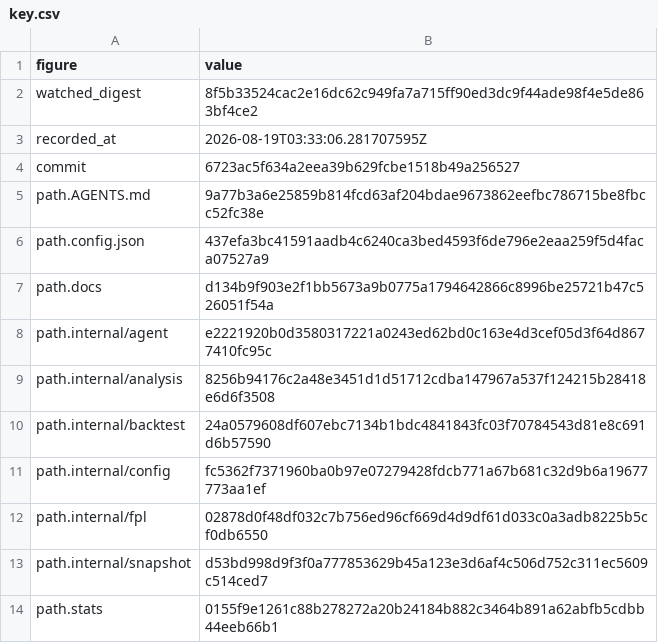
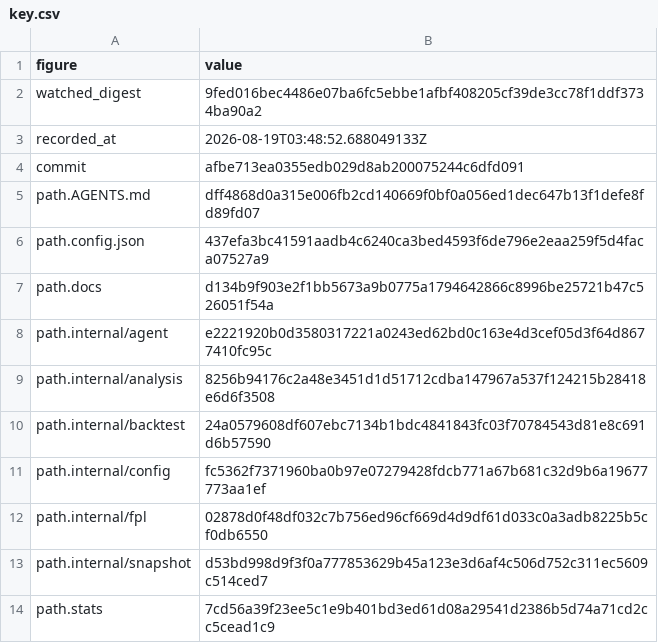
Before and after one commit to beeradb/FPL-Armband, a CSV file: reviews/2026-08-18-net-basis-hit-charge/key.csv, drawn as a sheet.

```diff
--- a/reviews/2026-08-18-net-basis-hit-charge/key.csv
+++ b/reviews/2026-08-18-net-basis-hit-charge/key.csv
@@ -1,6 +1,6 @@
 figure,value
-watched_digest,8f5b33524cac2e16dc62c949fa7a715ff90ed3dc9f44ade98f4e5de863bf4ce2
-recorded_at,2026-08-19T03:33:06.281707595Z
-commit,6723ac5f634a2eea39b629fcbe1518b49a256527
-path.AGENTS.md,9a77b3a6e25859b814fcd63af204bdae9673862eefbc786715be8fbcc52fc38e
+watched_digest,9fed016bec4486e07ba6fc5ebbe1afbf408205cf39de3cc78f1ddf3734ba90a2
+recorded_at,2026-08-19T03:48:52.688049133Z
+commit,afbe713ea0355edb029d8ab200075244c6dfd091
+path.AGENTS.md,dff4868d0a315e006fb2cd140669f0bf0a056ed1dec647b13f1defe8fd89fd07
 path.config.json,437efa3bc41591aadb4c6240ca3bed4593f6de796e2eaa259f5d4faca07527a9
@@ -13,2 +13,2 @@ path.internal/fpl,02878d0f48df032c7b756ed96cf669d4d9df61d033c0a3adb8225b5cf0db65
 path.internal/snapshot,d53bd998d9f3f0a777853629b45a123e3d6af4c506d752c311ec5609c514ced7
-path.stats,0155f9e1261c88b278272a20b24184b882c3464b891a62abfb5cdbb44eeb66b1
+path.stats,7cd56a39f23ee5c1e9b401bd3ed61d08a29541d2386b5d74a71cd2cc5cead1c9
```
Also changed, not shown: 1 other file.
